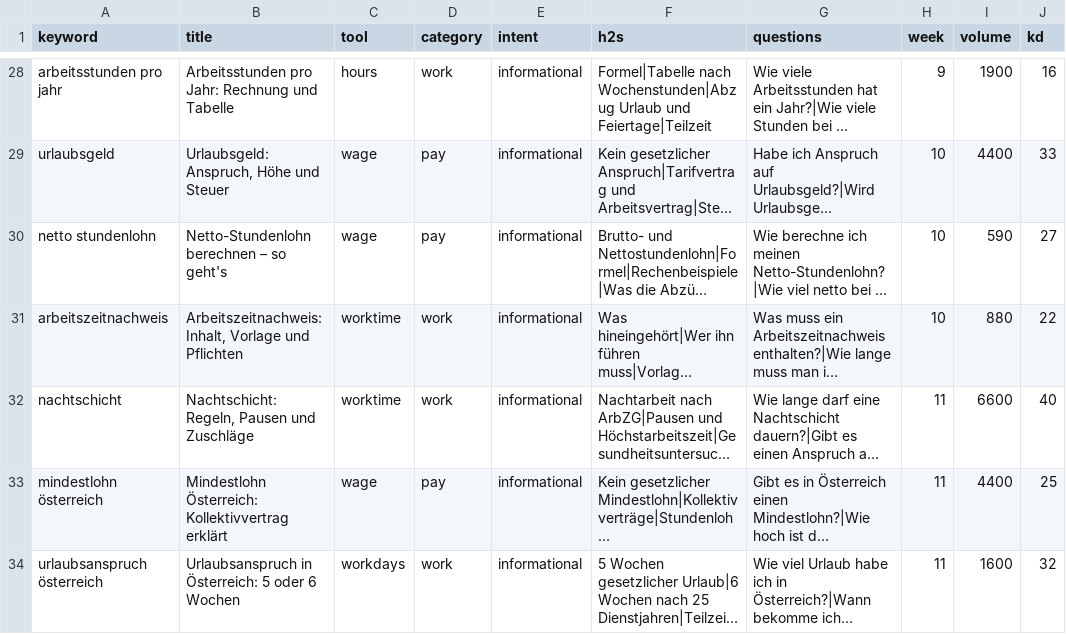
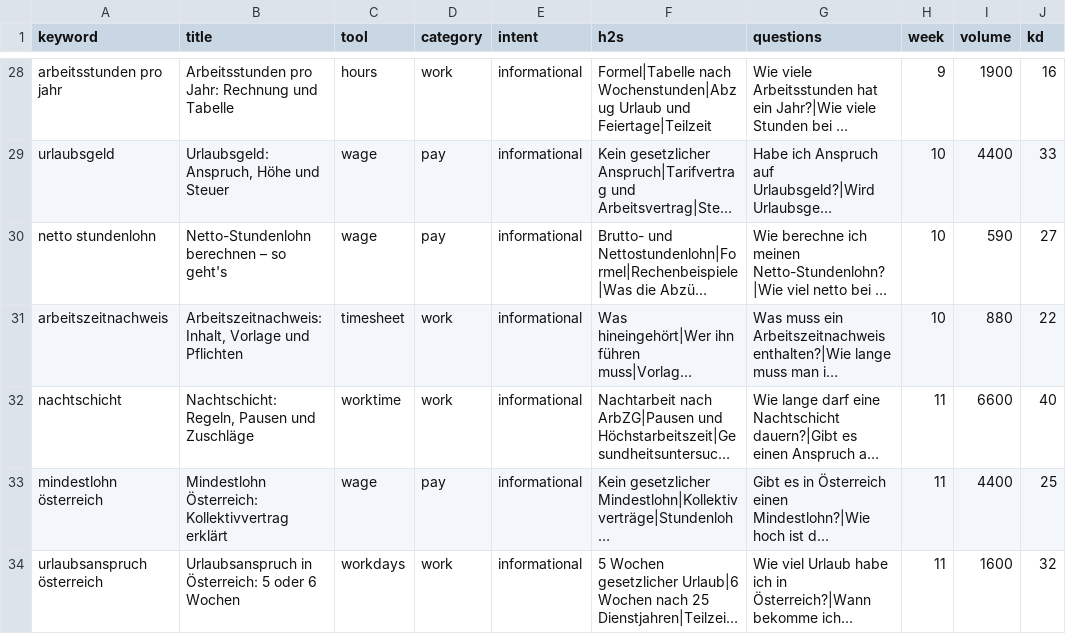
Before and after one commit to farhanjaved00/taktfino, a CSV file: content/queue-de.csv, drawn as a sheet; only a part is shown, gaps mark what is left out; long unchanged cells end in …; the diff names each change by its address in the sheet, - before the commit and + after, or states it on an @@ line.

```diff
--- a/content/queue-de.csv
+++ b/content/queue-de.csv
-C31 (tool): worktime
+C31 (tool): timesheet
```
Also changed, not shown: docs/keyword-map.csv, 13 other files.
